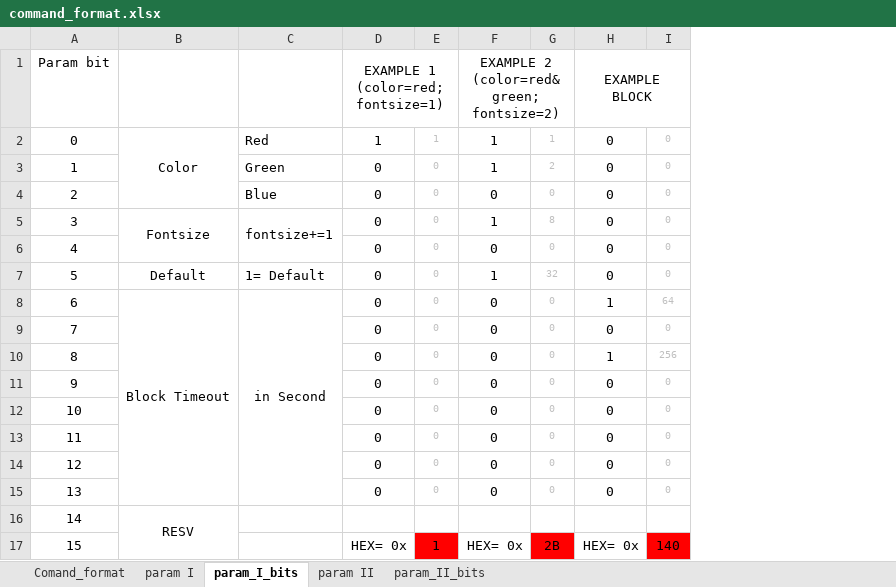
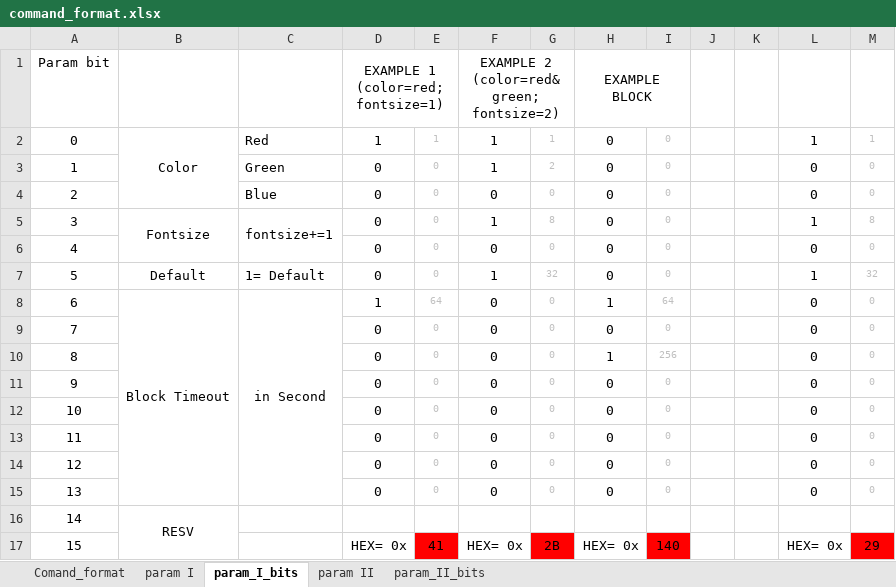
Before and after one commit to kurrosetra/FDI, an Excel workbook: command_format.xlsx, sheet param_I_bits, drawn as a sheet; values as stored, in another font and other column widths than the file's, no borders; the diff names each change by its address in the sheet, - before the commit and + after, or states it on an @@ line.

```diff
--- a/command_format.xlsx (sheet param_I_bits)
+++ b/command_format.xlsx (sheet param_I_bits)
+column J, empty
+column K, empty
+column L, rows 2-17: 1 | 0 | 0 | 1 | 0 | 1 | 0 | 0 | 0 | 0 | 0 | 0 | 0 | 0 |  | HEX= 0x
+column M, rows 2-17: 1 | 0 | 0 | 8 | 0 | 32 | 0 | 0 | 0 | 0 | 0 | 0 | 0 | 0 |  | 29
-D8: 0
+D8: 1
-E8: 0
+E8: 64
-E17: 1
+E17: 41
```
Also changed, not shown: sheet param_II_bits, sheet param II, 3 other files.
